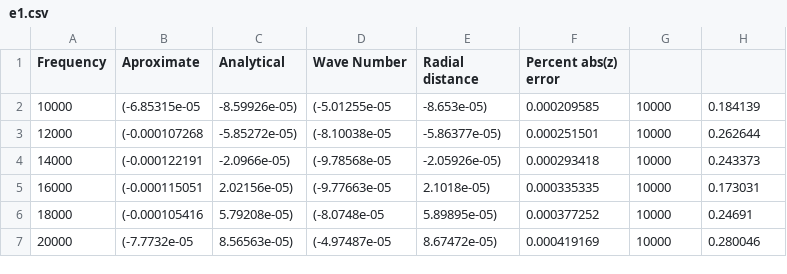
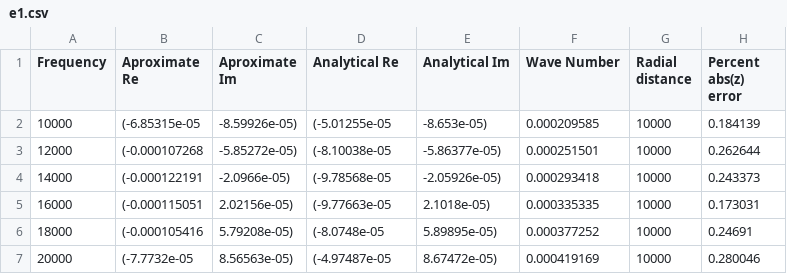
Before and after one commit to coryharrington/3802, a CSV file: project3/e1.csv, drawn as a sheet; only a part is shown.

Commit message:
Update e1.csv

```diff
--- a/project3/e1.csv
+++ b/project3/e1.csv
@@ -1,2 +1,2 @@
-Frequency, Aproximate, Analytical, Wave Number, Radial distance, Percent abs(z) error
+Frequency, Aproximate Re, Aproximate Im, Analytical Re, Analytical Im, Wave Number, Radial distance, Percent abs(z) error
 10000,(-6.85315e-05,-8.59926e-05),(-5.01255e-05,-8.653e-05),0.000209585,10000,0.184139
```
